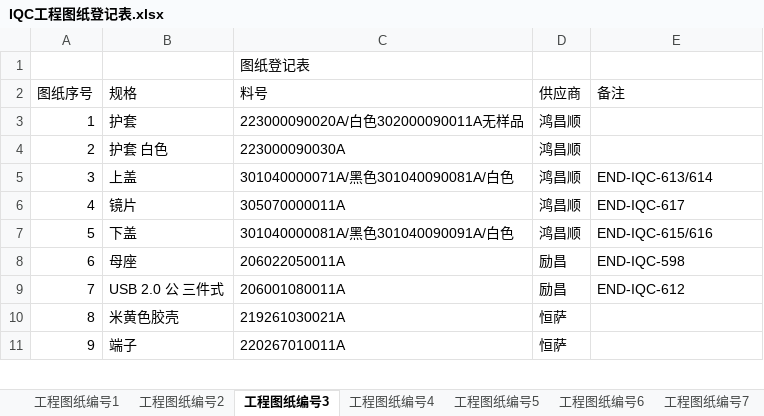
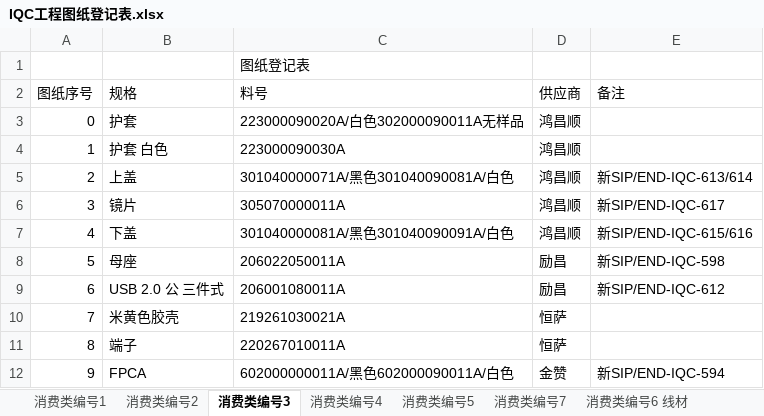
Before and after one commit to uiqc/uiqc.github.io, an Excel workbook: excel/IQC工程图纸登记表.xlsx, sheet 消费类编号3, drawn as a sheet; only a part is shown; values as stored, in another font and other column widths than the file's, no cell formats; addresses are those after the commit; the diff covers the shown part only; the diff names each change by its address in the sheet, - before the commit and + after, or states it on an @@ line.

```diff
--- a/excel/IQC工程图纸登记表.xlsx (sheet 消费类编号3)
+++ b/excel/IQC工程图纸登记表.xlsx (sheet 消费类编号3)
-sheet tab: 工程图纸编号1
+sheet tab: 消费类编号1
-sheet tab: 工程图纸编号2
+sheet tab: 消费类编号2
-sheet tab: 工程图纸编号3
+sheet tab: 消费类编号3
-sheet tab: 工程图纸编号4
+sheet tab: 消费类编号4
-sheet tab: 工程图纸编号5
+sheet tab: 消费类编号5
-sheet tab: 工程图纸编号7
+sheet tab: 消费类编号7
-sheet tab: 工程图纸编号6
+row 3: 0 | 护套 | 223000090020A/白色302000090011A无样品 | 鸿昌顺
-B4: 护套
+B4: 护套 白色
-C4: 223000090020A/白色302000090011A无样品
+C4: 223000090030A
-B5: 护套 白色
+B5: 上盖
-C5: 223000090030A
+C5: 301040000071A/黑色301040090081A/白色
-E5: (empty)
+E5: 新SIP/END-IQC-613/614
-B6: 上盖
+B6: 镜片
-C6: 301040000071A/黑色301040090081A/白色
+C6: 305070000011A
-E6: END-IQC-613/614
+E6: 新SIP/END-IQC-617
-B7: 镜片
+B7: 下盖
-C7: 305070000011A
+C7: 301040000081A/黑色301040090091A/白色
-E7: END-IQC-617
+E7: 新SIP/END-IQC-615/616
-B8: 下盖
+B8: 母座
-C8: 301040000081A/黑色301040090091A/白色
+C8: 206022050011A
-D8: 鸿昌顺
+D8: 励昌
-E8: END-IQC-615/616
+E8: 新SIP/END-IQC-598
-B9: 母座
+B9: USB 2.0 公 三件式
-C9: 206022050011A
+C9: 206001080011A
-E9: END-IQC-598
+E9: 新SIP/END-IQC-612
-B10: USB 2.0 公 三件式
+B10: 米黄色胶壳
-C10: 206001080011A
+C10: 219261030021A
-D10: 励昌
+D10: 恒萨
-E10: END-IQC-612
+E10: (empty)
-B11: 米黄色胶壳
+B11: 端子
-C11: 219261030021A
+C11: 220267010011A
-B12: 端子
+B12: FPCA
-C12: 220267010011A
+C12: 602000000011A/黑色602000090011A/白色
-D12: 恒萨
+D12: 金赞
-E12: (empty)
+E12: 新SIP/END-IQC-594
```
Also changed, not shown: 16 added rows, 18 removed rows and 191 edited cells elsewhere in this sheet, sheet 消费类编号6 线材, sheet 消费类编号9线材, sheet 消费类编号7, sheet 消费类编号5, sheet 消费类编号2, sheet 消费类编号1, 1 more sheet, other sheet tabs, cell formats, hidden cells.
